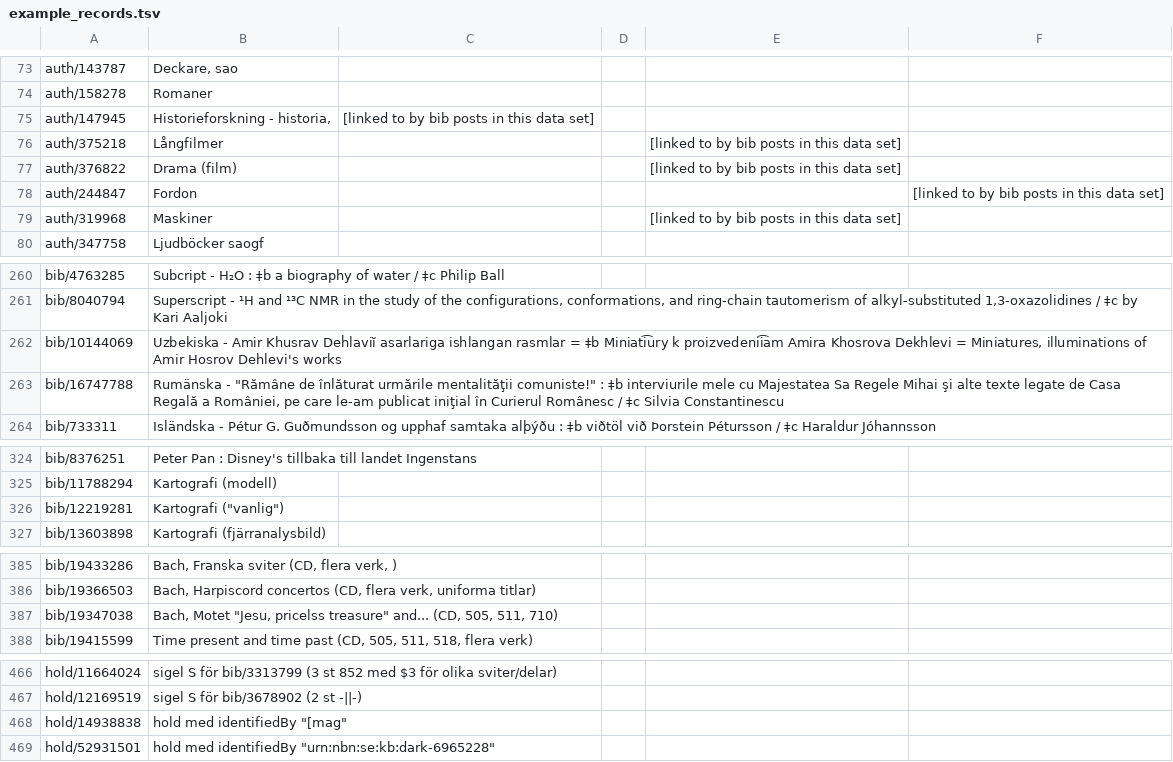
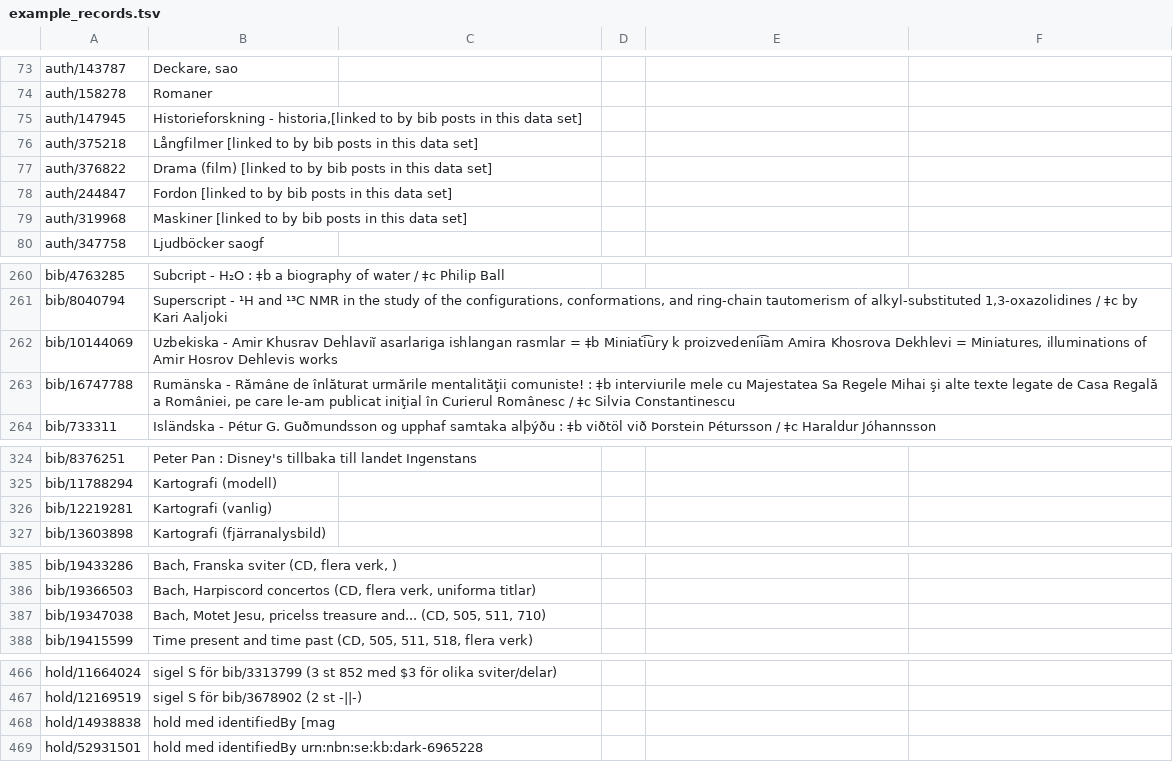
Before and after one commit to libris/librisxl, a TSV file: librisxl-tools/scripts/example_records.tsv, drawn as a sheet; only a part is shown, gaps mark what is left out; the diff covers the shown part only.

Commit message:
make tsv file look great again

```diff
--- a/librisxl-tools/scripts/example_records.tsv
+++ b/librisxl-tools/scripts/example_records.tsv
@@ -74,7 +74,7 @@ auth/143787	Deckare, sao
 auth/158278	Romaner
-auth/147945	Historieforskning - historia,	[linked to by bib posts in this data set]
-auth/375218	Långfilmer 	    		[linked to by bib posts in this data set]
-auth/376822	Drama (film)			[linked to by bib posts in this data set]
-auth/244847	Fordon				[linked to by bib posts in this data set]
-auth/319968	Maskiner			[linked to by bib posts in this data set]
+auth/147945	Historieforskning - historia,[linked to by bib posts in this data set]
+auth/375218	Långfilmer   [linked to by bib posts in this data set]
+auth/376822	Drama (film)  [linked to by bib posts in this data set]
+auth/244847	Fordon   [linked to by bib posts in this data set]
+auth/319968	Maskiner [linked to by bib posts in this data set]
 auth/347758	Ljudböcker saogf
@@ -261,4 +261,4 @@ bib/4763285	Subcript - H₂O : ‡b a biography of water / ‡c Philip Ball
 bib/8040794	Superscript - ¹H and ¹³C NMR in the study of the configurations, conformations, and ring-chain tautomerism of alkyl-substituted 1,3-oxazolidines / ‡c by Kari Aaljoki
-bib/10144069	Uzbekiska - Amir Khusrav Deḣlaviĭ asarlariga ishlangan rasmlar = ‡b Miniati︠u︡ry k proizvedenii︠a︡m Amira Khosrova Dekhlevi = Miniatures, illuminations of Amir Hosrov Dehlevi's works
-bib/16747788	Rumänska - "Rămâne de înlăturat urmările mentalităţii comuniste!" : ‡b interviurile mele cu Majestatea Sa Regele Mihai şi alte texte legate de Casa Regală a României, pe care le-am publicat iniţial în Curierul Românesc / ‡c Silvia Constantinescu
+bib/10144069	Uzbekiska - Amir Khusrav Deḣlaviĭ asarlariga ishlangan rasmlar = ‡b Miniati︠u︡ry k proizvedenii︠a︡m Amira Khosrova Dekhlevi = Miniatures, illuminations of Amir Hosrov Dehlevis works
+bib/16747788	Rumänska - Rămâne de înlăturat urmările mentalităţii comuniste! : ‡b interviurile mele cu Majestatea Sa Regele Mihai şi alte texte legate de Casa Regală a României, pe care le-am publicat iniţial în Curierul Românesc / ‡c Silvia Constantinescu
 bib/733311	Isländska - Pétur G. Guðmundsson og upphaf samtaka alþýðu : ‡b viðtöl við Þorstein Pétursson / ‡c Haraldur Jóhannsson
@@ -325,3 +325,3 @@ bib/8376251	Peter Pan : Disney's tillbaka till landet Ingenstans
 bib/11788294	Kartografi (modell)
-bib/12219281	Kartografi ("vanlig")
+bib/12219281	Kartografi (vanlig)
 bib/13603898	Kartografi (fjärranalysbild)
@@ -386,3 +386,3 @@ bib/19433286	Bach, Franska sviter (CD, flera verk, )
 bib/19366503	Bach, Harpiscord concertos (CD, flera verk, uniforma titlar)
-bib/19347038	Bach, Motet "Jesu, pricelss treasure" and... (CD, 505, 511, 710)
+bib/19347038	Bach, Motet Jesu, pricelss treasure and... (CD, 505, 511, 710)
 bib/19415599	Time present and time past (CD, 505, 511, 518, flera verk)
@@ -467,3 +467,3 @@ hold/11664024	sigel S för bib/3313799 (3 st 852 med $3 för olika sviter/delar)
 hold/12169519	sigel S för bib/3678902 (2 st -||-)
-hold/14938838	hold med identifiedBy "[mag"
-hold/52931501	hold med identifiedBy "urn:nbn:se:kb:dark-6965228"
+hold/14938838	hold med identifiedBy [mag
+hold/52931501	hold med identifiedBy urn:nbn:se:kb:dark-6965228
```
Also changed, not shown: 1 edited cell elsewhere in this file.
